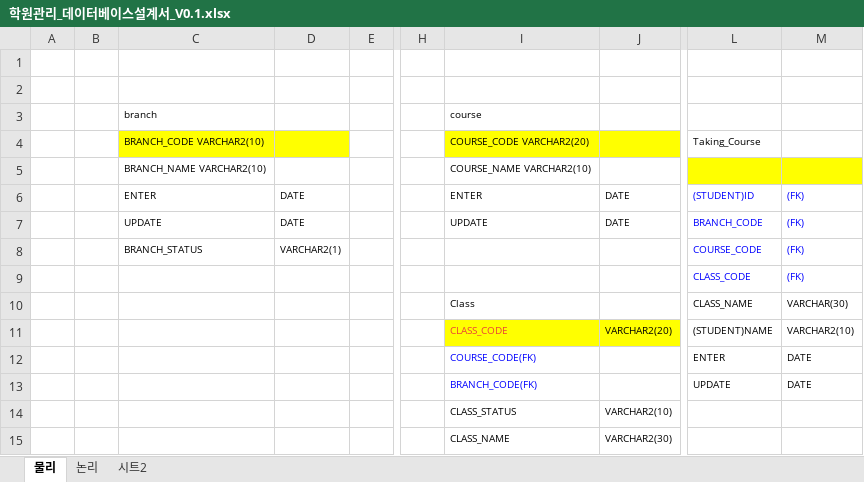
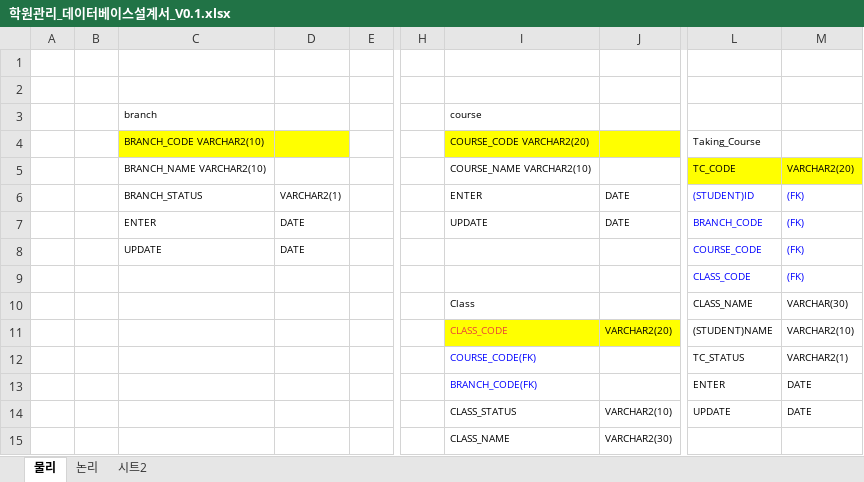
Before and after one commit to ddogy/Java_project_3, an Excel workbook: 학원관리_데이터베이스설계서_V0.1.xlsx, sheet 물리, drawn as a sheet; only a part is shown, gaps mark what is left out; values as stored, in another font and other column widths than the file's, no borders; charts and pictures not drawn; removed rows and columns are numbered as before the commit, all else as after; rows hold the shown columns only; the diff covers the shown part only; the diff names each change by its address in the sheet, - before the commit and + after, or states it on an @@ line.

Commit message:
Update file

```diff
--- a/학원관리_데이터베이스설계서_V0.1.xlsx (sheet 물리)
+++ b/학원관리_데이터베이스설계서_V0.1.xlsx (sheet 물리)
-L5: (empty)
+L5: TC_CODE
-M5: (empty)
+M5: VARCHAR2(20)
-C6: ENTER
+C6: BRANCH_STATUS
-D6: DATE
+D6: VARCHAR2(1)
-C7: UPDATE
+C7: ENTER
-C8: BRANCH_STATUS
+C8: UPDATE
-D8: VARCHAR2(1)
+D8: DATE
+row 12:  |  |  |  |  |  | COURSE_CODE(FK) |  | TC_STATUS | VARCHAR2(1)
-I13: COURSE_CODE(FK)
+I13: BRANCH_CODE(FK)
-I14: BRANCH_CODE(FK)
+I14: CLASS_STATUS
-I14 text colour: #0000FF
+I14 text colour: black
-J14: (empty)
+J14: VARCHAR2(10)
-row 14:  |  |  |  |  |  | CLASS_STATUS | VARCHAR2(10)
```
Also changed, not shown: 3 added rows, 3 removed rows, 34 edited cells and cell formats elsewhere in this sheet, sheet 논리, charts or pictures.
